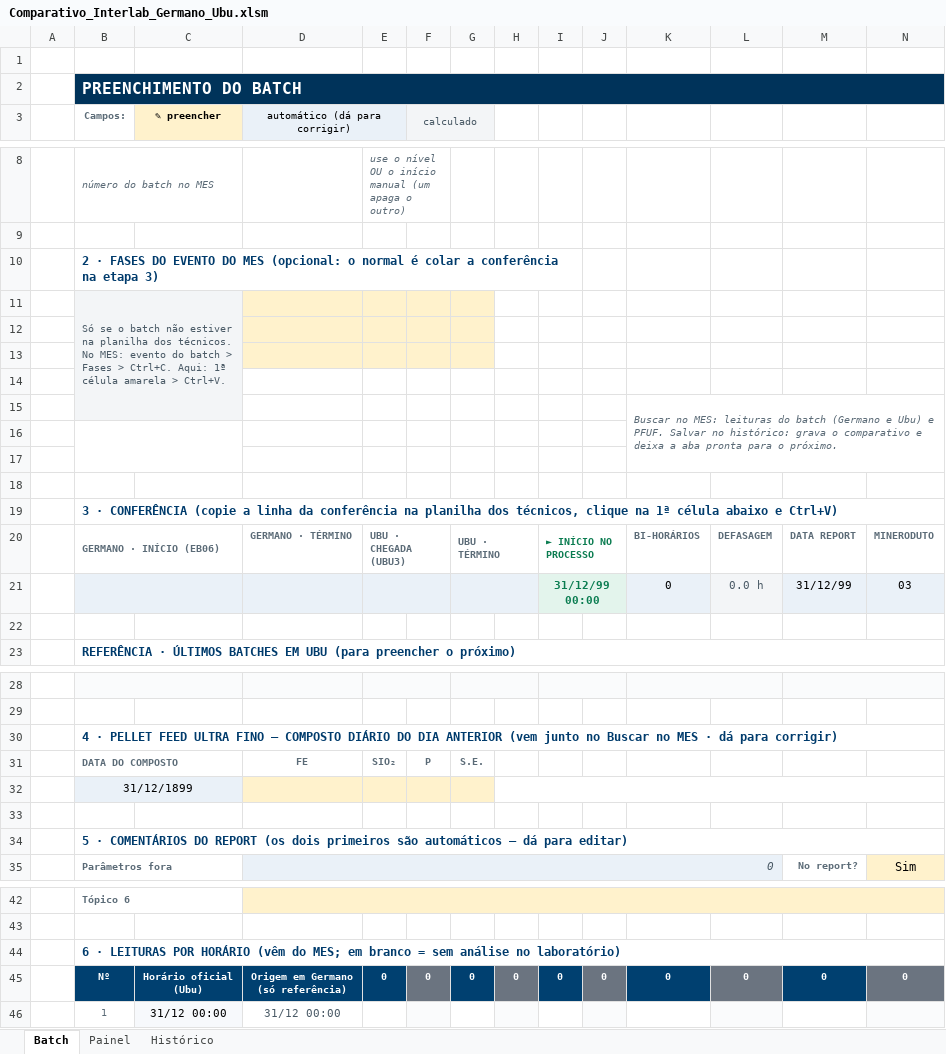
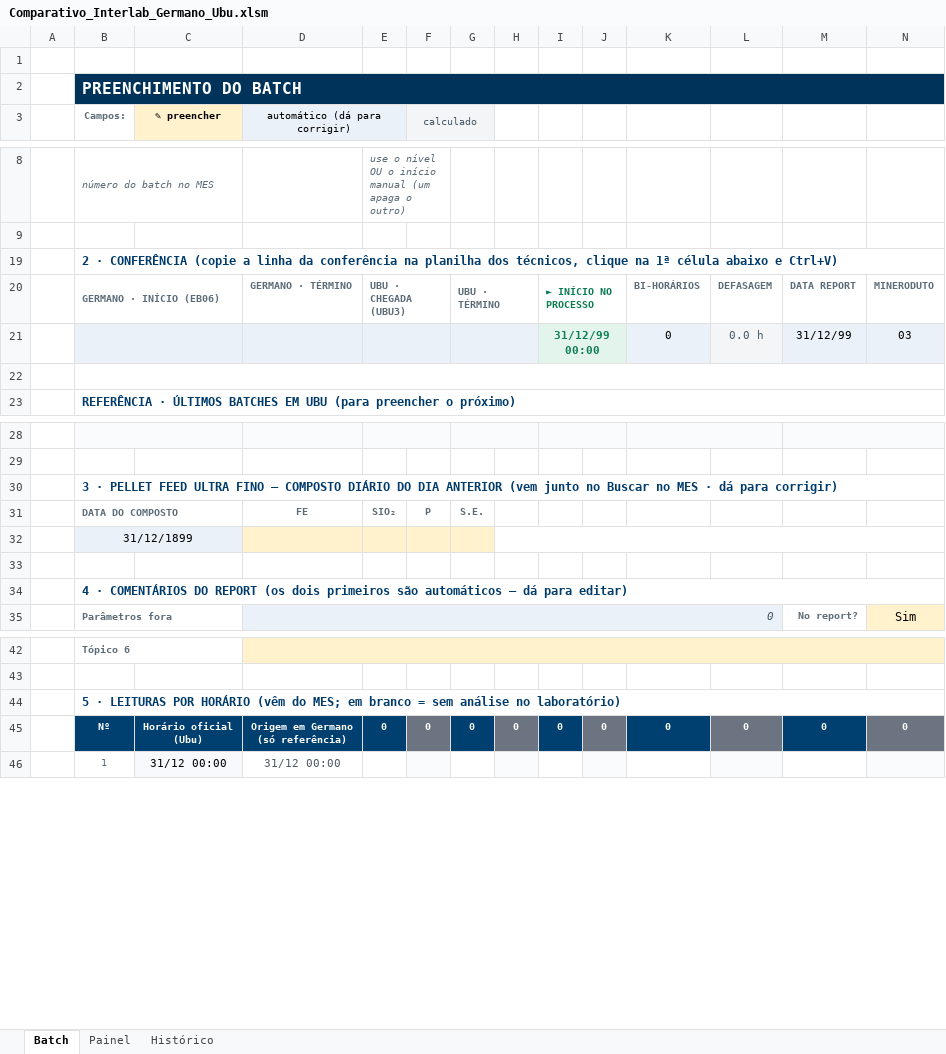
Before and after one commit to forl-felipe/lab-analise-mes, an Excel workbook: comparativo_interlab/Comparativo_Interlab_Germano_Ubu.xlsm, sheet Batch, drawn as a sheet; only a part is shown, gaps mark what is left out; values as stored, in another font and other column widths than the file's, no borders; charts and pictures and conditional formats not drawn; removed rows and columns are numbered as before the commit, all else as after; ↵ is a line break in a cell; the diff names each change by its address in the sheet, - before the commit and + after, or states it on an @@ line.

```diff
--- a/comparativo_interlab/Comparativo_Interlab_Germano_Ubu.xlsm (sheet Batch)
+++ b/comparativo_interlab/Comparativo_Interlab_Germano_Ubu.xlsm (sheet Batch)
-B19 (Campos:): 2 · FASES DO EVENTO DO MES (opcional: o normal é colar a conferência na etapa 3)
+B19 (Campos:): 2 · CONFERÊNCIA (copie a linha da conferência na planilha dos técnicos, clique na 1ª célula abaixo e Ctrl+V)
-B10:I10 merged
+B19:N19 merged
@@ row 11 hidden:  | Só se o batch não estiver na planilha dos técnicos. ↵ No MES: evento do batch > Fases > Ctrl+C. Aqui: 1ª célula amarela > Ctrl+V. @@
-row 12: (empty)
-row 13: (empty)
-row 14: (empty)
-row 15:  |  |  |  |  |  |  |  |  |  | Buscar no MES: leituras do batch (Germano e Ubu) e PFUF. Salvar no histórico: grava o comparativo e deixa a aba pronta para o próximo.
-row 16: (empty)
-row 17: (empty)
-row 18: (empty)
-row 19:  | 3 · CONFERÊNCIA (copie a linha da conferência na planilha dos técnicos, clique na 1ª célula abaixo e Ctrl+V)
+B22:N22 merged
-B30 (Campos:): 4 · PELLET…
+B30 (Campos:): 3 · PELLET…
-B34 (Campos:): 5 · COMENTÁRIOS…
+B34 (Campos:): 4 · COMENTÁRIOS…
-B44 (Campos:): 6 · LEITURAS…
+B44 (Campos:): 5 · LEITURAS…
```
Also changed, not shown: charts or pictures, comparativo_interlab/Acompanhamento_Batch_Germano_Ubu.xlsm, 4 other files.
